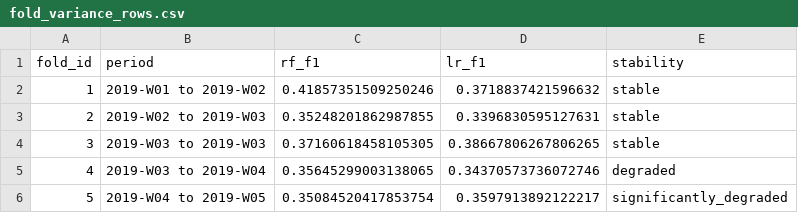
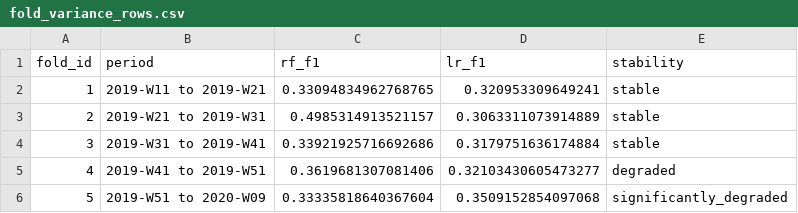
Before and after one commit to Cmetanka1337/CourseWork, a CSV file: step3_model_training/outputs/fold_variance_rows.csv, drawn as a sheet.

```diff
--- a/step3_model_training/outputs/fold_variance_rows.csv
+++ b/step3_model_training/outputs/fold_variance_rows.csv
@@ -1,6 +1,6 @@
 fold_id,period,rf_f1,lr_f1,stability
-1,2019-W01 to 2019-W02,0.41857351509250246,0.3718837421596632,stable
-2,2019-W02 to 2019-W03,0.35248201862987855,0.3396830595127631,stable
-3,2019-W03 to 2019-W03,0.37160618458105305,0.38667806267806265,stable
-4,2019-W03 to 2019-W04,0.35645299003138065,0.34370573736072746,degraded
-5,2019-W04 to 2019-W05,0.35084520417853754,0.3597913892122217,significantly_degraded
+1,2019-W11 to 2019-W21,0.33094834962768765,0.320953309649241,stable
+2,2019-W21 to 2019-W31,0.4985314913521157,0.3063311073914889,stable
+3,2019-W31 to 2019-W41,0.33921925716692686,0.3179751636174884,stable
+4,2019-W41 to 2019-W51,0.3619681307081406,0.32103430605473277,degraded
+5,2019-W51 to 2020-W09,0.33335818640367604,0.3509152854097068,significantly_degraded
```
Also changed, not shown: step3_model_training/outputs/coefficients_lr.csv, step3_model_training/outputs/coefficients_sgd.csv, 17 other files.
